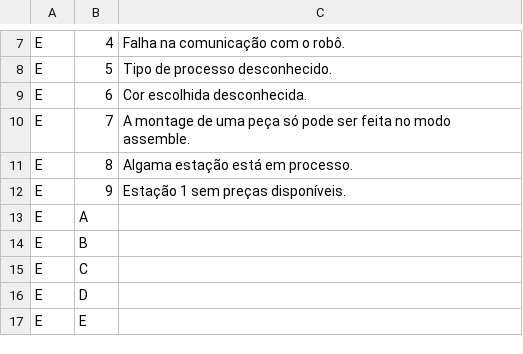
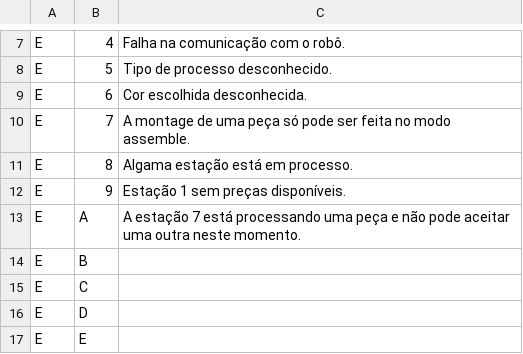
Before and after one commit to Piovezan1207/central-4.0-ENIAC-2022, a CSV file: status_tables/Códigos de status_erro - ERROS.csv, drawn as a sheet; only a part is shown, gaps mark what is left out.

Commit message:
Recusar pedido de montagem caso a estação 7 esteja em processo

```diff
--- a/status_tables/Códigos de status_erro - ERROS.csv
+++ b/status_tables/Códigos de status_erro - ERROS.csv
@@ -12,3 +12,3 @@ E,8,Algama estação está em processo.
 E,9,Estação 1 sem preças disponíveis.
-E,A,
+E,A,A estação 7 está processando uma peça e não pode aceitar uma outra neste momento.
 E,B,
```
Also changed, not shown: 2 other files.
